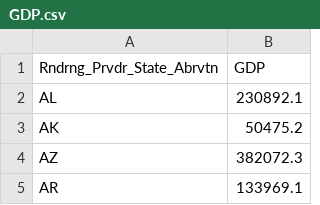
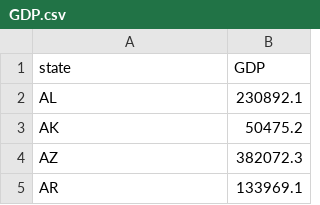
Before and after one commit to sussmanbu/ma4615-fa22-final-project-hello-world, a CSV file: dataset/GDP.csv, drawn as a sheet; only a part is shown.

```diff
--- a/dataset/GDP.csv
+++ b/dataset/GDP.csv
@@ -1,2 +1,2 @@
-Rndrng_Prvdr_State_Abrvtn,GDP
+state,GDP
 AL,230892.1
```
Also changed, not shown: dataset/Avg_LOS.csv, dataset/GPCI2020.csv, 3 other files.
